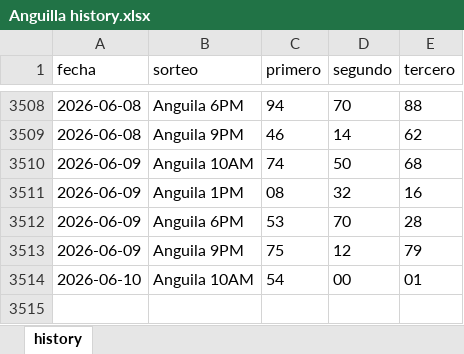
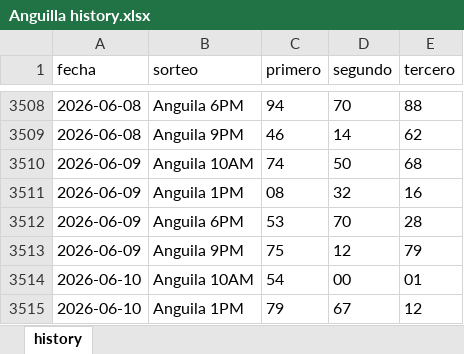
Before and after one commit to carbosota1/CLAUDE-LOTMIX, an Excel workbook: data/histories/Anguilla history.xlsx, sheet history, drawn as a sheet; only a part is shown, gaps mark what is left out; values as stored, in another font and other column widths than the file's, no borders; the diff names each change by its address in the sheet, - before the commit and + after, or states it on an @@ line.

```diff
--- a/data/histories/Anguilla history.xlsx (sheet history)
+++ b/data/histories/Anguilla history.xlsx (sheet history)
+row 3515: 2026-06-10 | Anguila 1PM | 79 | 67 | 12
```
Also changed, not shown: 6 other files.
